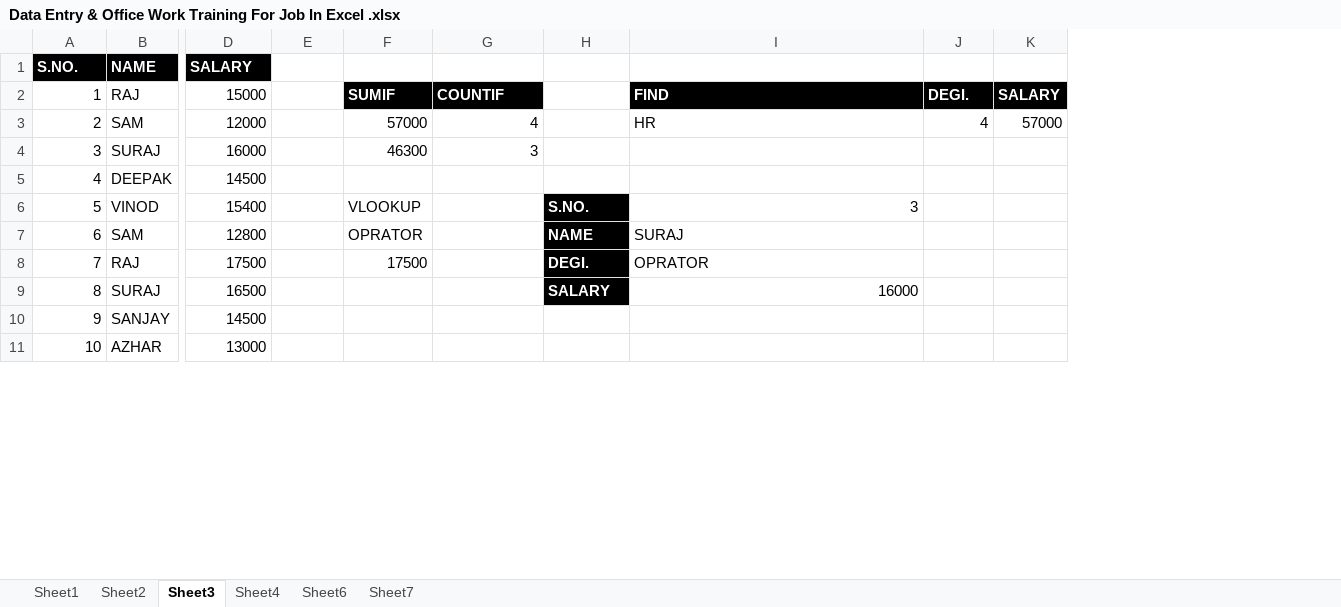
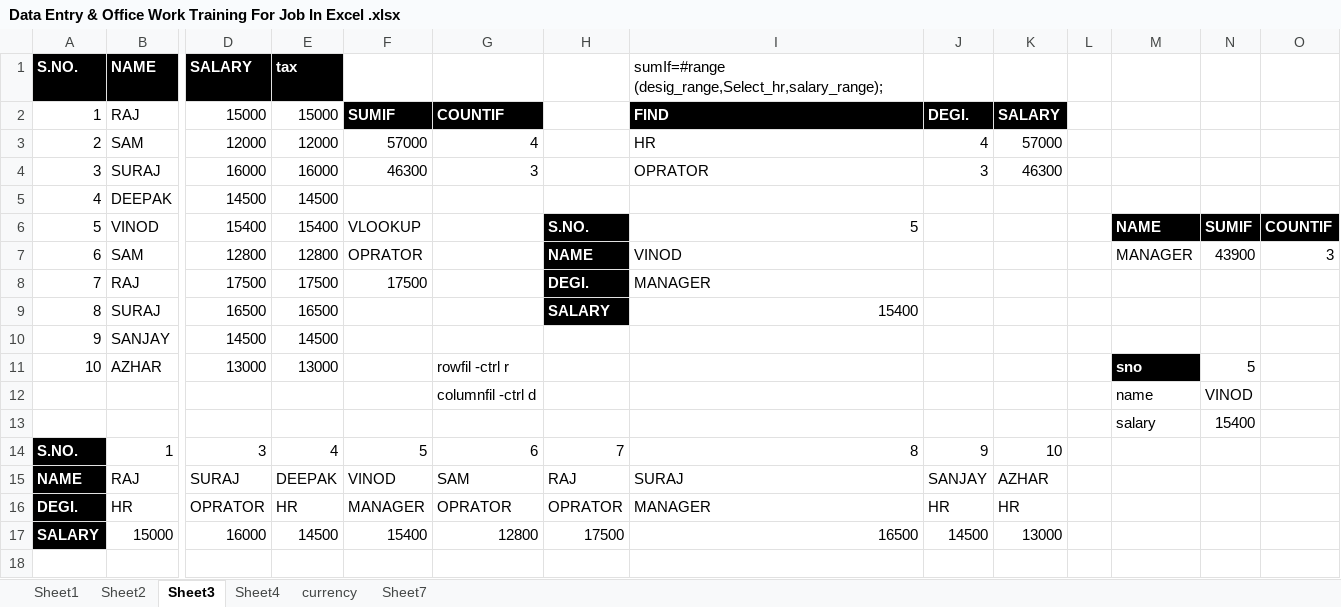
Before and after one commit to Prakash617/Data-Entry-Office-Work-Training-For-Job-In-Excel-, an Excel workbook: Data Entry & Office Work Training For Job In Excel .xlsx, sheet Sheet3, drawn as a sheet; only a part is shown, gaps mark what is left out; values as stored, in another font and other column widths than the file's, no borders; charts and pictures not drawn; rows hold the shown columns only; the diff covers the shown part only; the diff names each change by its address in the sheet, - before the commit and + after, or states it on an @@ line.

Commit message:
complete

```diff
--- a/Data Entry & Office Work Training For Job In Excel .xlsx (sheet Sheet3)
+++ b/Data Entry & Office Work Training For Job In Excel .xlsx (sheet Sheet3)
-sheet tab: Sheet6
+sheet tab: currency
+column L, empty
+column M, rows 6-11: NAME | MANAGER |  |  |  | sno
+column N, rows 6-11: SUMIF | 43900 |  |  |  | 5
+column O, rows 6-7: COUNTIF | 3
-E1: (empty)
+E1: tax
-E1 fill: none
+E1 fill: #000000
-I1: (empty)
+I1: sumIf=#range (desig_range,Select_hr,salary_range);
-E2: (empty)
+E2: 15000
-E3: (empty)
+E3: 12000
-E4: (empty)
+E4: 16000
-I4: (empty)
+I4: OPRATOR
-J4: (empty)
+J4: 3
-K4: (empty)
+K4: 46300
-E5: (empty)
+E5: 14500
-E6: (empty)
+E6: 15400
-I6: 3
+I6: 5
-E7: (empty)
+E7: 12800
-I7: SURAJ
+I7: VINOD
-E8: (empty)
+E8: 17500
-I8: OPRATOR
+I8: MANAGER
-E9: (empty)
+E9: 16500
-I9: 16000
+I9: 15400
-E10: (empty)
+E10: 14500
-E11: (empty)
+E11: 13000
-G11: (empty)
+G11: rowfil -ctrl r
+row 12:  |  |  |  |  | columnfil -ctrl d |  |  |  |  |  | name | VINOD
+row 13:  |  |  |  |  |  |  |  |  |  |  | salary | 15400
+row 14: S.NO. | 1 | 3 | 4 | 5 | 6 | 7 | 8 | 9 | 10
+row 15: NAME | RAJ | SURAJ | DEEPAK | VINOD | SAM | RAJ | SURAJ | SANJAY | AZHAR
+row 16: DEGI. | HR | OPRATOR | HR | MANAGER | OPRATOR | OPRATOR | MANAGER | HR | HR
+row 17: SALARY | 15000 | 16000 | 14500 | 15400 | 12800 | 17500 | 16500 | 14500 | 13000
+row 18: (empty)
```
Also changed, not shown: 7 added rows and 5 removed rows elsewhere in this sheet, sheet currency, charts or pictures.
